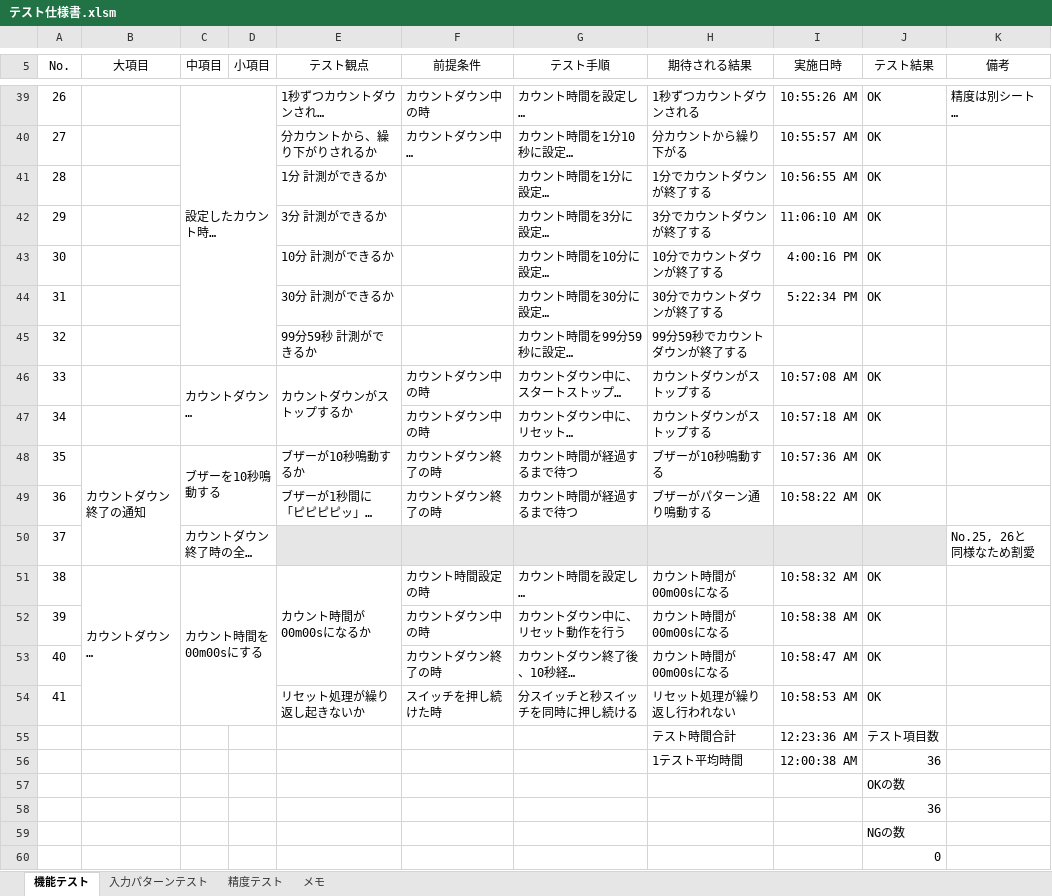
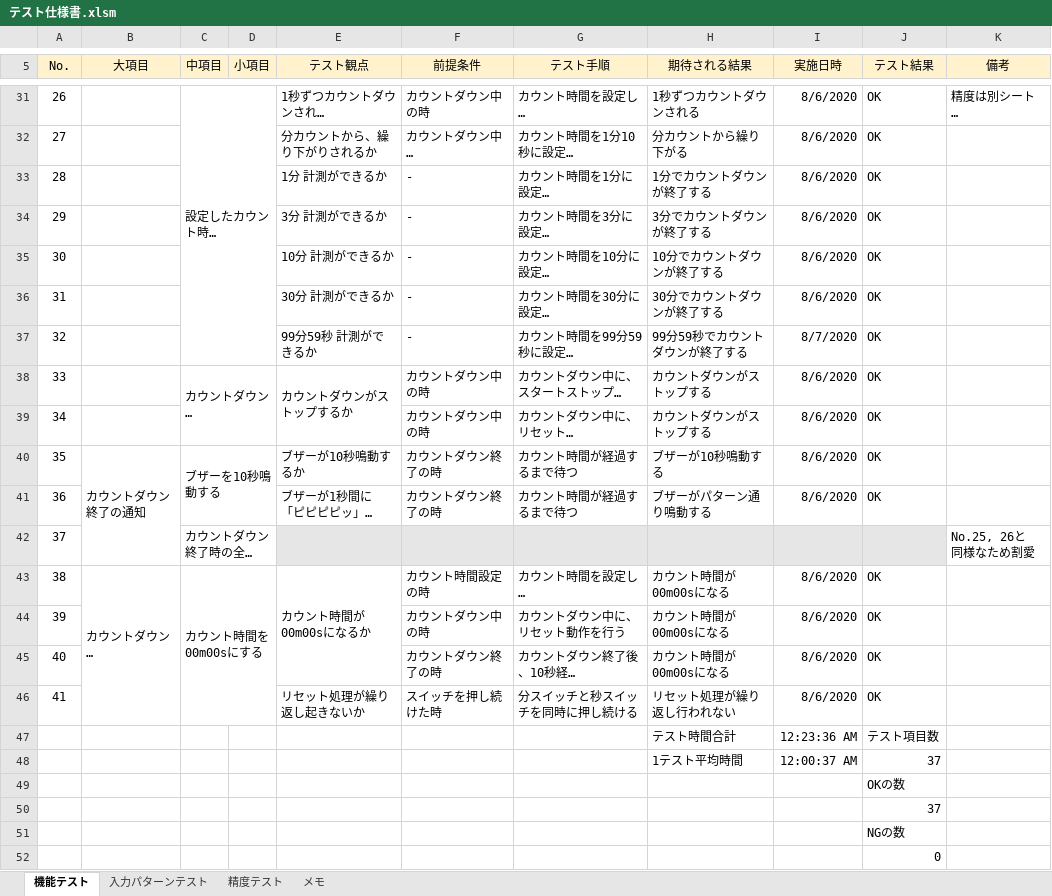
Before and after one commit to hakohumi/comp.Kitchen_Timer, an Excel workbook: 資料/設計/テスト仕様書/テスト仕様書.xlsm, sheet 機能テスト, drawn as a sheet; only a part is shown, gaps mark what is left out; long unchanged cells end in …; values as stored, in another font and other column widths than the file's, no borders; addresses are those after the commit; the diff covers the shown part only; the diff names each change by its address in the sheet, - before the commit and + after, or states it on an @@ line.

```diff
--- a/資料/設計/テスト仕様書/テスト仕様書.xlsm (sheet 機能テスト)
+++ b/資料/設計/テスト仕様書/テスト仕様書.xlsm (sheet 機能テスト)
-A5:K5 fill: none
+A5:K5 fill: #FFF2CC
-I31 (実施日時): 10:55:26 AM
+I31 (実施日時): 8/6/2020
-I32 (実施日時): 10:55:57 AM
+I32 (実施日時): 8/6/2020
-F33:F37 (前提条件): (empty)
+F33:F37 (前提条件): -
-I33 (実施日時): 10:56:55 AM
+I33 (実施日時): 8/6/2020
-I34 (実施日時): 11:06:10 AM
+I34 (実施日時): 8/6/2020
-I35 (実施日時): 4:00:16 PM
+I35 (実施日時): 8/6/2020
-I36 (実施日時): 5:22:34 PM
+I36 (実施日時): 8/6/2020
-I37 (実施日時): (empty)
+I37 (実施日時): 8/7/2020
-J37 (テスト結果): (empty)
+J37 (テスト結果): OK
-I38 (実施日時): 10:57:08 AM
+I38 (実施日時): 8/6/2020
-I39 (実施日時): 10:57:18 AM
+I39 (実施日時): 8/6/2020
-I40 (実施日時): 10:57:36 AM
+I40 (実施日時): 8/6/2020
-I41 (実施日時): 10:58:22 AM
+I41 (実施日時): 8/6/2020
-I43 (実施日時): 10:58:32 AM
+I43 (実施日時): 8/6/2020
-I44 (実施日時): 10:58:38 AM
+I44 (実施日時): 8/6/2020
-I45 (実施日時): 10:58:47 AM
+I45 (実施日時): 8/6/2020
-I46 (実施日時): 10:58:53 AM
+I46 (実施日時): 8/6/2020
-I48 (実施日時): 12:00:38 AM
+I48 (実施日時): 12:00:37 AM
-J48 (テスト結果): 36
+J48 (テスト結果): 37
-J50 (テスト結果): 36
+J50 (テスト結果): 37
```
Also changed, not shown: 25 edited cells and cell formats elsewhere in this sheet, sheet 入力パターンテスト, sheet 精度テスト, formulas that keep their value, hidden cells.
